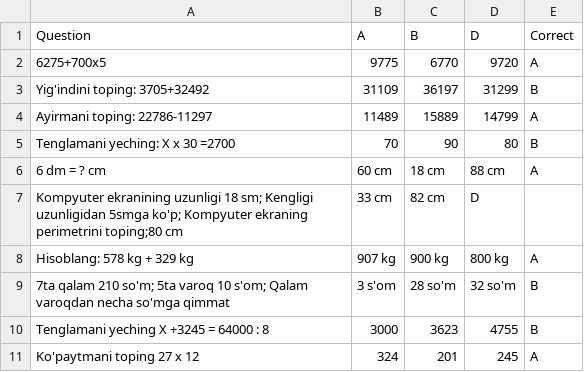
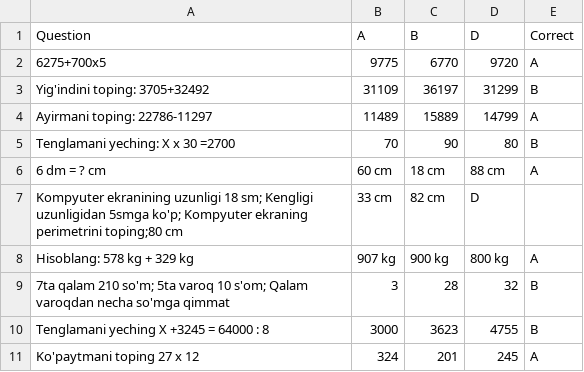
Before and after one commit to DoniyorAR/DoniyorAR.github.io, a CSV file: updated_quiz_questions.csv, drawn as a sheet.

Commit message:
Update updated_quiz_questions.csv

```diff
--- a/updated_quiz_questions.csv
+++ b/updated_quiz_questions.csv
@@ -8,3 +8,3 @@ Kompyuter ekranining uzunligi 18 sm; Kengligi uzunligidan 5smga ko'p; Kompyuter
 Hisoblang: 578 kg + 329 kg,907 kg,900 kg,800 kg,A
-7ta qalam 210 so'm; 5ta varoq 10 s'om; Qalam varoqdan necha so'mga qimmat, 3 s'om, 28 so'm, 32 so'm, B
+7ta qalam 210 so'm; 5ta varoq 10 s'om; Qalam varoqdan necha so'mga qimmat,3,28,32,B
 Tenglamani yeching X +3245 = 64000 : 8,3000,3623,4755,B
```
